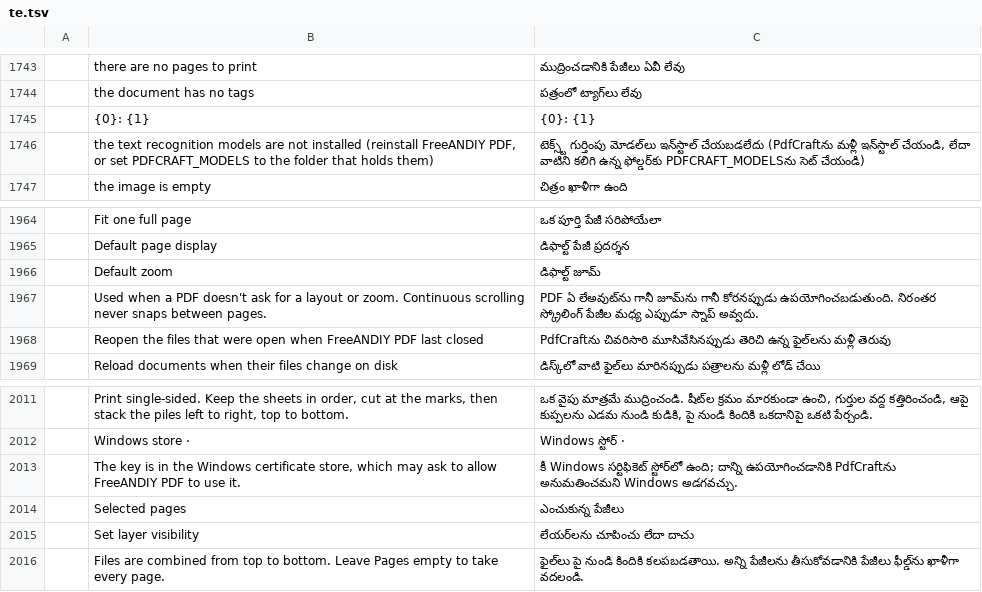
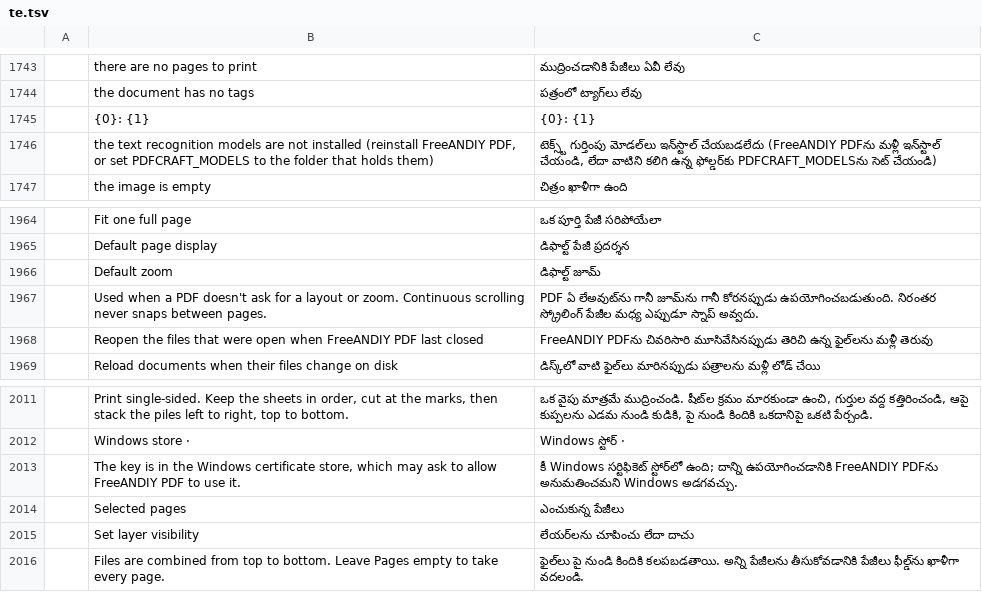
Before and after one commit to FreeAndy21/freeandiy-pdf, a TSV file: crates/ui-egui/src/i18n/te.tsv, drawn as a sheet; only a part is shown, gaps mark what is left out; the diff covers the shown part only; the diff names each change by its address in the sheet, - before the commit and + after, or states it on an @@ line.

Commit message:
brand: regenerate from upstream c1a41cc5
Tree = upstream PdfCraft c1a41cc5 + freeandiy/ (rebrand apply).
Generated by freeandiy/scripts/regenerate.sh.

```diff
--- a/crates/ui-egui/src/i18n/te.tsv
+++ b/crates/ui-egui/src/i18n/te.tsv
-C1746: …ఇన్‌స్టాల్ చేయబడలేదు (PdfCraftను మళ్లీ ఇన్‌స్టాల్…
+C1746: …ఇన్‌స్టాల్ చేయబడలేదు (FreeANDIY PDFను మళ్లీ ఇన్‌స్టాల్…
-C1968: PdfCraftను చివరిసారి మూసివేసినప్పుడు…
+C1968: FreeANDIY PDFను చివరిసారి మూసివేసినప్పుడు…
-C2013: …దాన్ని ఉపయోగించడానికి PdfCraftను అనుమతించమని Windows…
+C2013: …దాన్ని ఉపయోగించడానికి FreeANDIY PDFను అనుమతించమని Windows…
```
Also changed, not shown: 6 edited cells elsewhere in this file.
